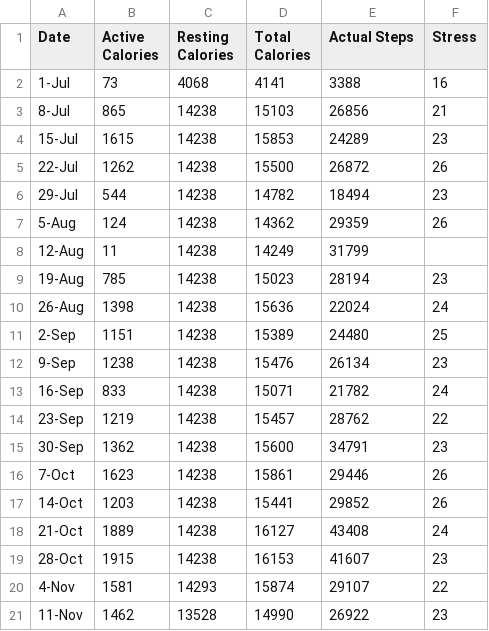
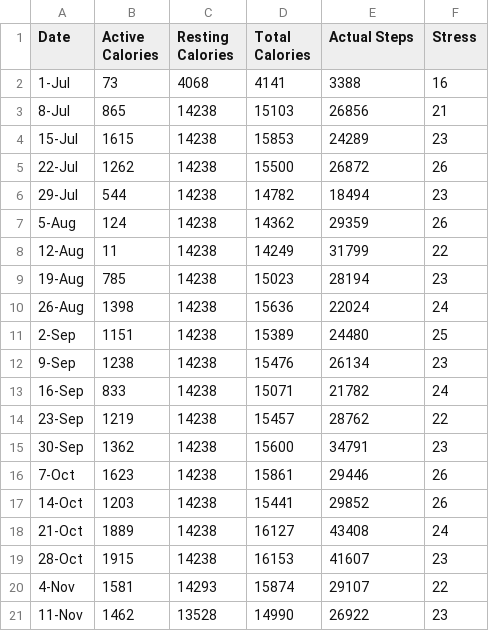
Before and after one commit to ksu-hmi/FitGenius-, a CSV file: WatchData.csv, drawn as a sheet; the diff names each change by its address in the sheet, - before the commit and + after, or states it on an @@ line.

Commit message:
Update WatchData.csv

```diff
--- a/WatchData.csv
+++ b/WatchData.csv
-F8 (Stress): (empty)
+F8 (Stress): 22
```
